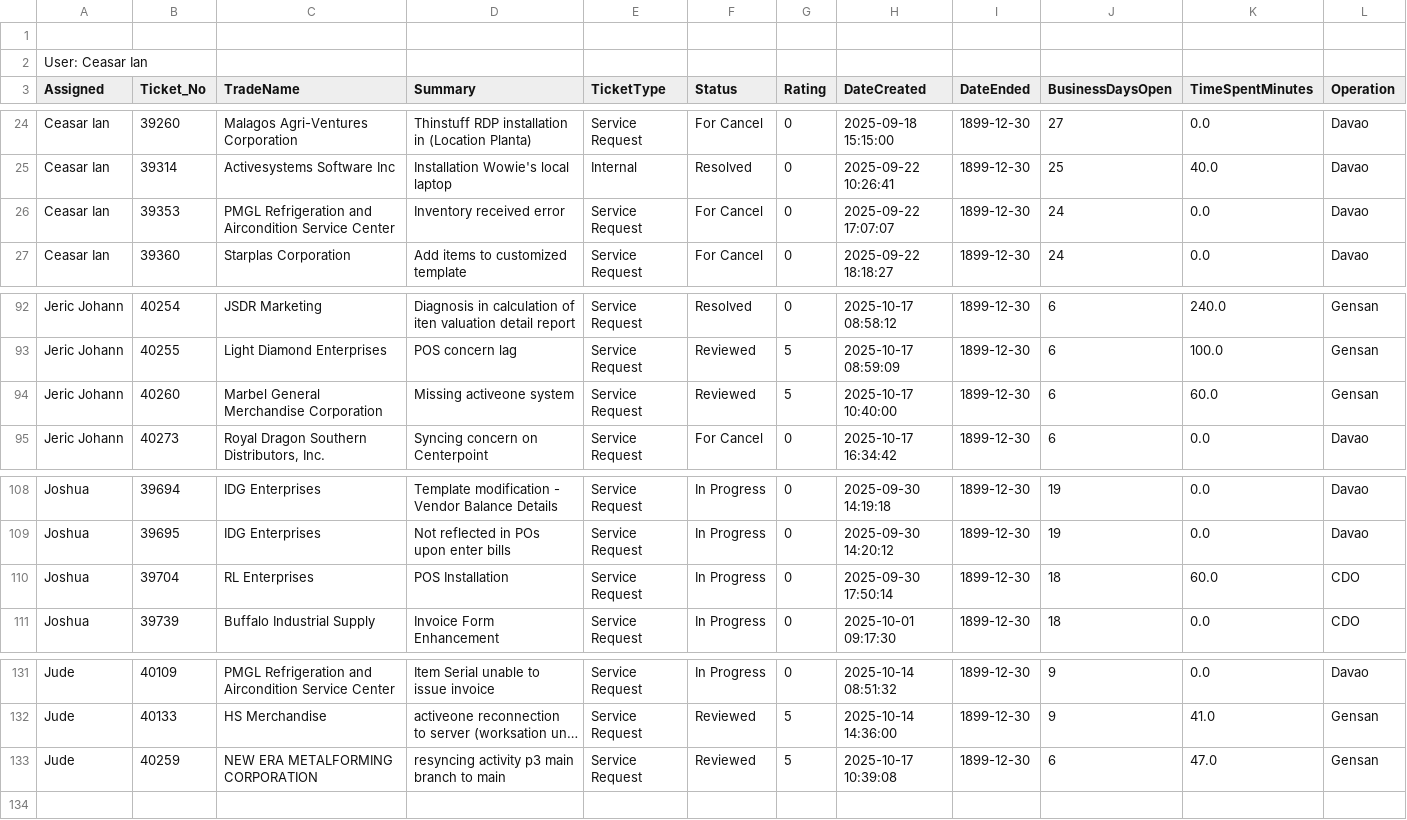
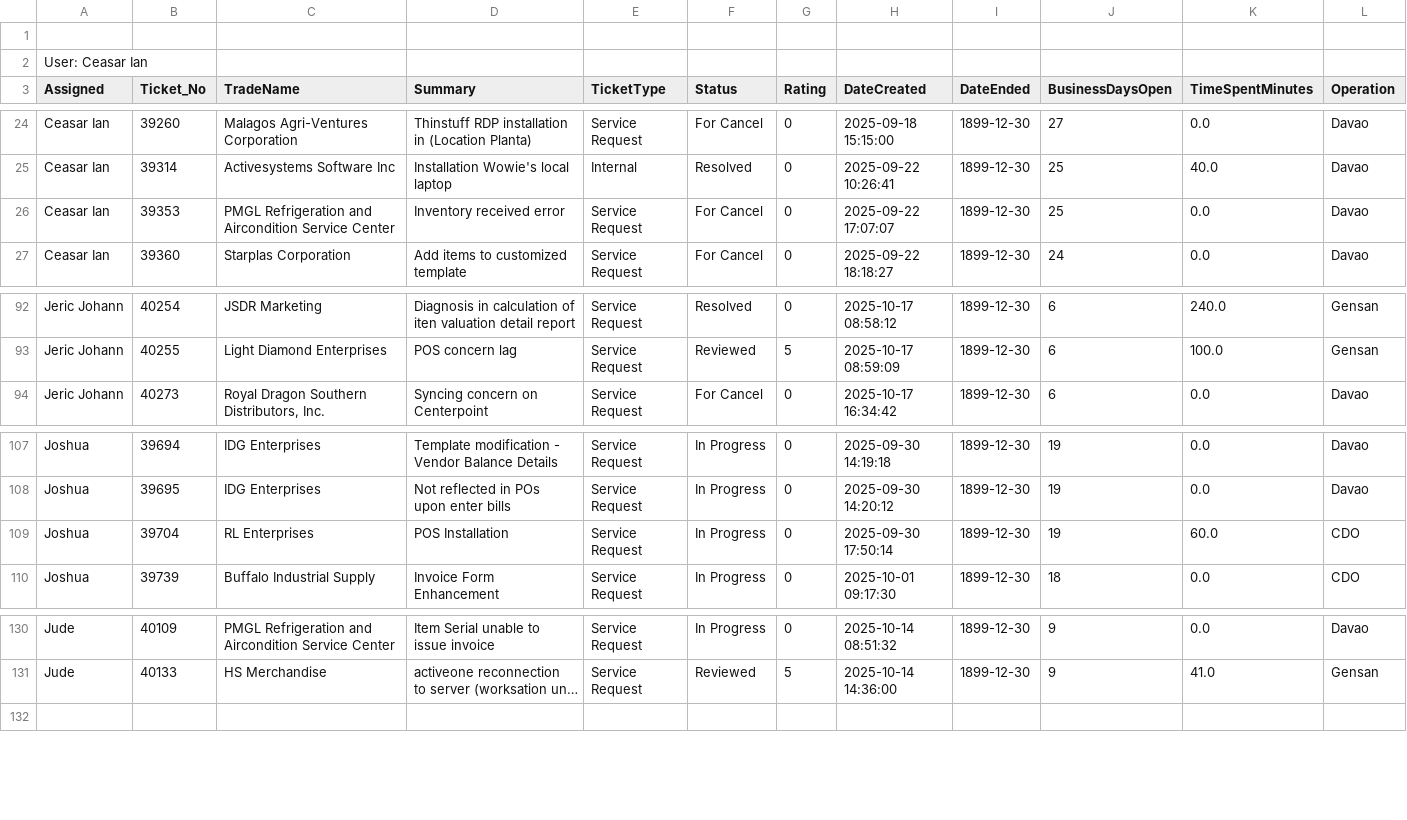
Before and after one commit to astechsupport/technical-support-data, a CSV file: pastdue.csv, drawn as a sheet; only a part is shown, gaps mark what is left out; long unchanged cells end in …; removed rows and columns are numbered as before the commit, all else as after; the diff names each change by its address in the sheet, - before the commit and + after, or states it on an @@ line.

```diff
--- a/pastdue.csv
+++ b/pastdue.csv
-J26 (BusinessDaysOpen): 24
+J26 (BusinessDaysOpen): 25
-row 94: Jeric Johann | 40260 | Marbel General Merchandise Corporation | Missing activeone system | Service Request | Reviewed | 5 | 2025-10-17 10:40:00 | 1899-12-30 | 6 | 60.0 | Gensan
-J109 (BusinessDaysOpen): 18
+J109 (BusinessDaysOpen): 19
-row 133: Jude | 40259 | NEW ERA METALFORMING CORPORATION | resyncing activity p3 main branch to main | Service Request | Reviewed | 5 | 2025-10-17 10:39:08 | 1899-12-30 | 6 | 47.0 | Gensan
```
Also changed, not shown: data.csv.
